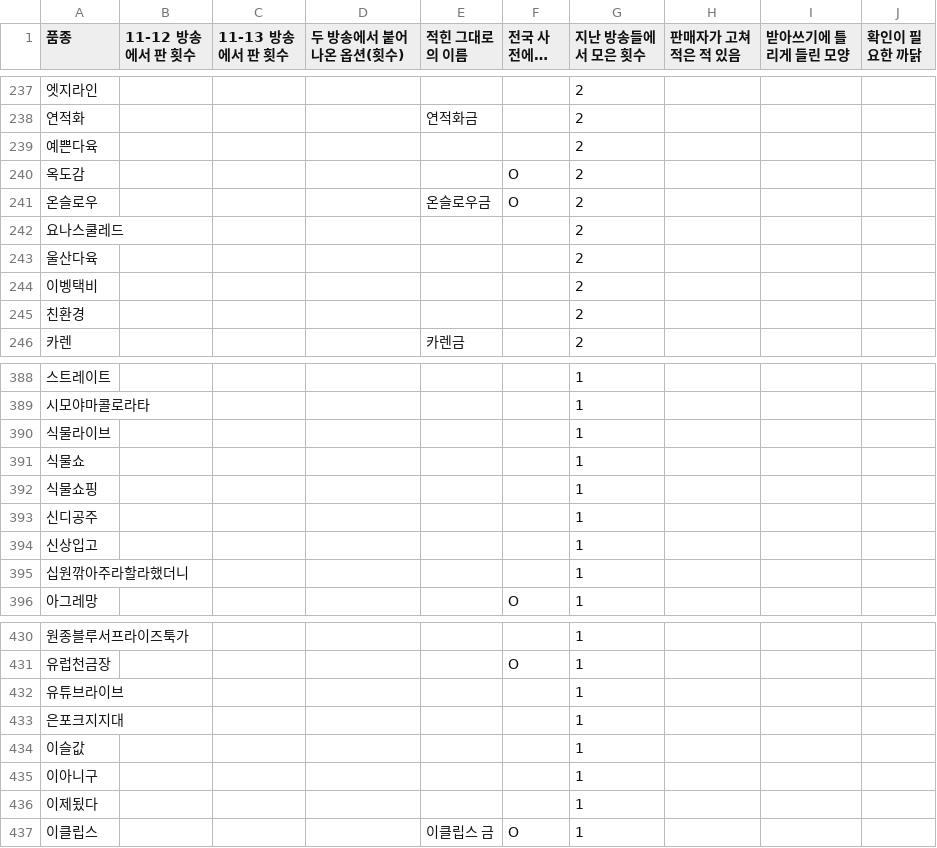
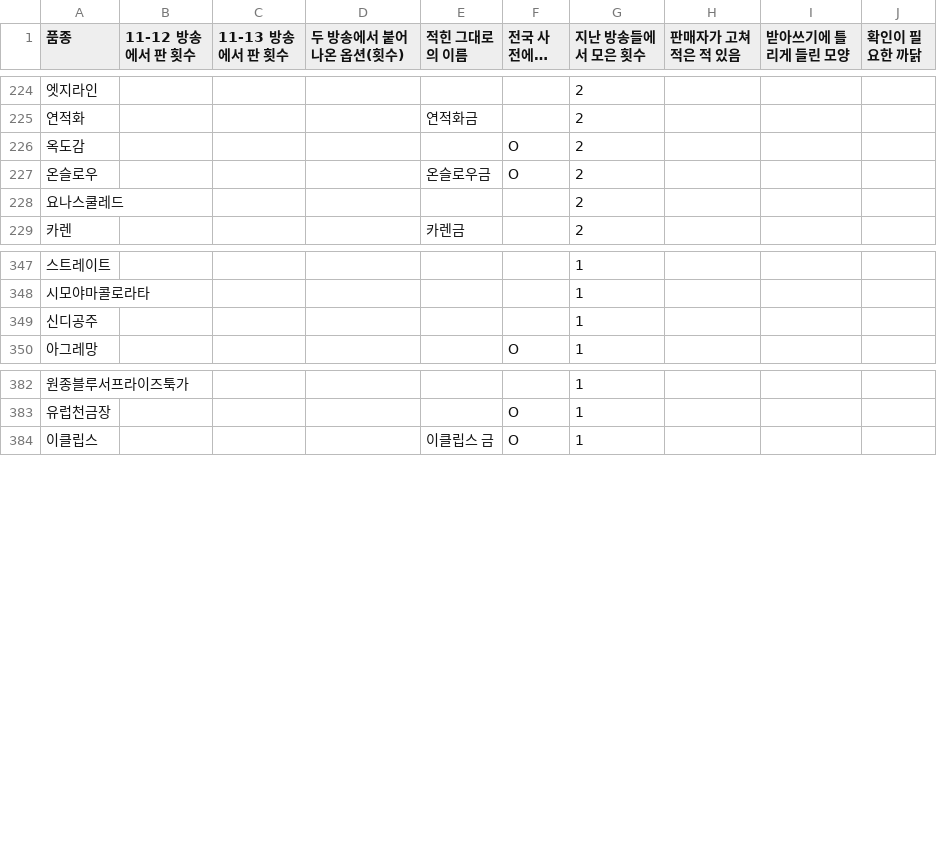
Before and after one commit to rlaehddus302/linve-genie, a CSV file: docs/retro/2026-11-15-learned-varieties.csv, drawn as a sheet; only a part is shown, gaps mark what is left out; long unchanged cells end in …; the diff covers the shown part only; the diff names each change by its address in the sheet, - before the commit and + after, or states it on an @@ line.

```diff
--- a/docs/retro/2026-11-15-learned-varieties.csv
+++ b/docs/retro/2026-11-15-learned-varieties.csv
-row 239: 예쁜다육 |  |  |  |  |  | 2
-row 243: 울산다육 |  |  |  |  |  | 2
-row 244: 이벵택비 |  |  |  |  |  | 2
-row 245: 친환경 |  |  |  |  |  | 2
-row 390: 식물라이브 |  |  |  |  |  | 1
-row 391: 식물쇼 |  |  |  |  |  | 1
-row 392: 식물쇼핑 |  |  |  |  |  | 1
-row 394: 신상입고 |  |  |  |  |  | 1
-row 395: 십원깎아주라할라했더니 |  |  |  |  |  | 1
-row 432: 유튜브라이브 |  |  |  |  |  | 1
-row 433: 은포크지지대 |  |  |  |  |  | 1
-row 434: 이슬값 |  |  |  |  |  | 1
-row 435: 이아니구 |  |  |  |  |  | 1
-row 436: 이제됬다 |  |  |  |  |  | 1
```
Also changed, not shown: 42 removed rows elsewhere in this file, 11 other files.
